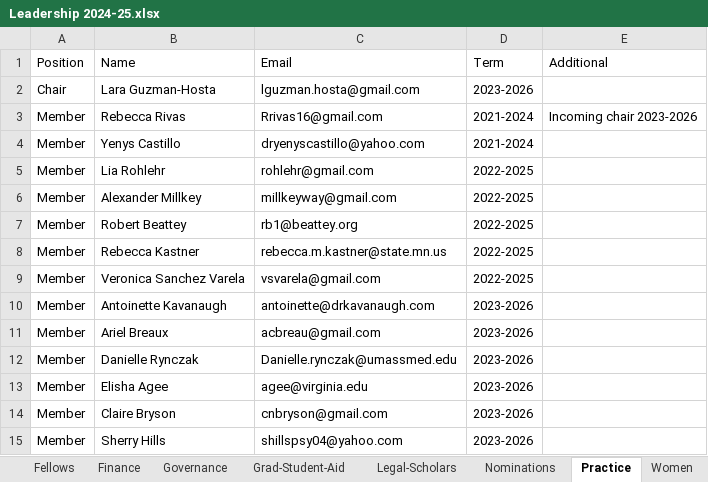
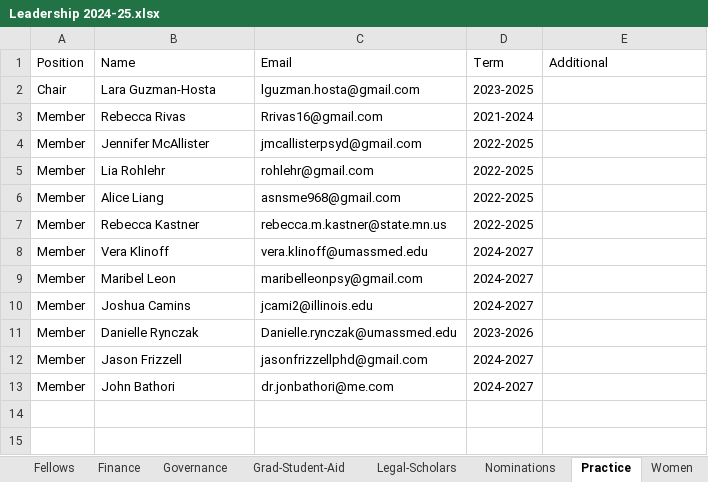
Before and after one commit to emmarshall/apls-org, an Excel workbook: about/Leadership 2024-25.xlsx, sheet Practice, drawn as a sheet; values as stored, in another font and other column widths than the file's, no borders; removed rows and columns are numbered as before the commit, all else as after; the diff names each change by its address in the sheet, - before the commit and + after, or states it on an @@ line.

```diff
--- a/about/Leadership 2024-25.xlsx (sheet Practice)
+++ b/about/Leadership 2024-25.xlsx (sheet Practice)
-D2: 2023-2026
+D2: 2023-2025
-E3: Incoming chair 2023-2026
+E3: (empty)
-row 4: Member | Yenys Castillo | dryenyscastillo@yahoo.com | 2021-2024
+row 4: Member | Jennifer McAllister | jmcallisterpsyd@gmail.com | 2022-2025
-B6: Alexander Millkey
+B6: Alice Liang
-C6: millkeyway@gmail.com
+C6: asnsme968@gmail.com
-row 7: Member | Robert Beattey | rb1@beattey.org | 2022-2025
-row 9: Member | Veronica Sanchez Varela | vsvarela@gmail.com | 2022-2025
-row 10: Member | Antoinette Kavanaugh | antoinette@drkavanaugh.com | 2023-2026
-row 11: Member | Ariel Breaux | acbreau@gmail.com | 2023-2026
+row 8: Member | Vera Klinoff | vera.klinoff@umassmed.edu | 2024-2027
+row 9: Member | Maribel Leon | maribelleonpsy@gmail.com | 2024-2027
+row 10: Member | Joshua Camins | jcami2@illinois.edu | 2024-2027
-row 13: Member | Elisha Agee | agee@virginia.edu | 2023-2026
-B12: Claire Bryson
+B12: Jason Frizzell
-C12: cnbryson@gmail.com
+C12: jasonfrizzellphd@gmail.com
-D12: 2023-2026
+D12: 2024-2027
-row 15: Member | Sherry Hills | shillspsy04@yahoo.com | 2023-2026
+row 13: Member | John Bathori | dr.jonbathori@me.com | 2024-2027
```
Also changed, not shown: sheet TTC, sheet Dissertation, sheet Continuing-Education, sheet Research, sheet Undergrad-Student-Aid, sheet Women, 17 more sheets, 13 other files.
